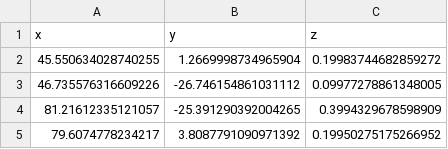
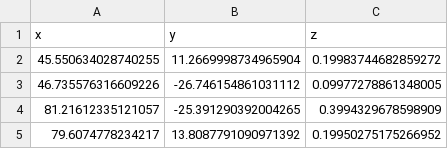
Before and after one commit to airacingtech/offline-trajectory-tools, a CSV file: new_traj/PUTNAM_REGION_PIT_BOX_enu.csv, drawn as a sheet.

```diff
--- a/new_traj/PUTNAM_REGION_PIT_BOX_enu.csv
+++ b/new_traj/PUTNAM_REGION_PIT_BOX_enu.csv
@@ -1,5 +1,5 @@
 x,y,z
-45.550634028740255,1.2669998734965904,0.19983744682859272
+45.550634028740255,11.2669998734965904,0.19983744682859272
 46.735576316609226,-26.746154861031112,0.09977278861348005
 81.21612335121057,-25.391290392004265,0.3994329678598909
-79.6074778234217,3.8087791090971392,0.19950275175266952
+79.6074778234217,13.8087791090971392,0.19950275175266952
```
Also changed, not shown: new_traj/putnam pit stop box_enu.csv.
